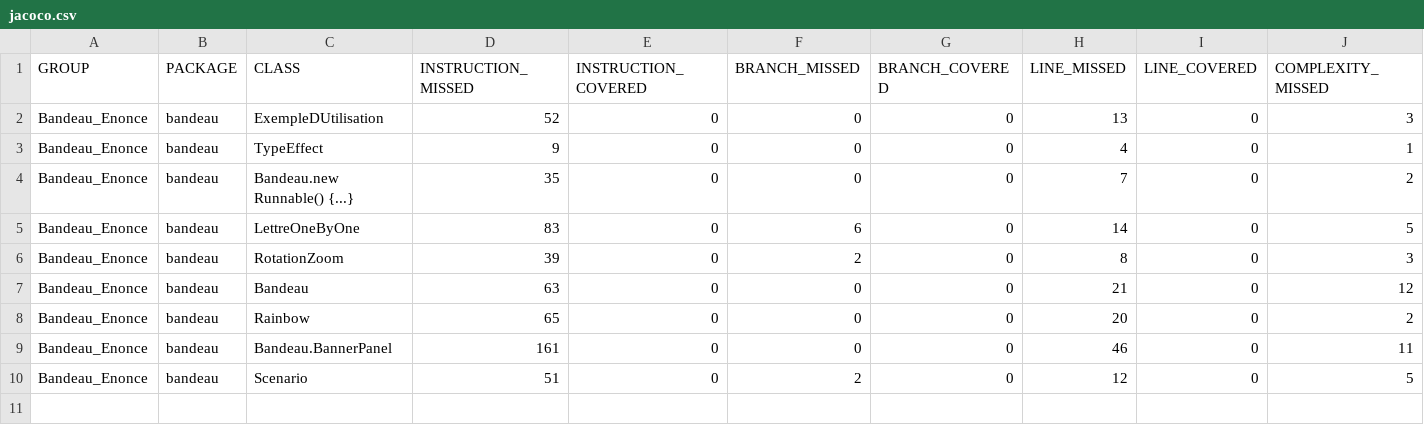
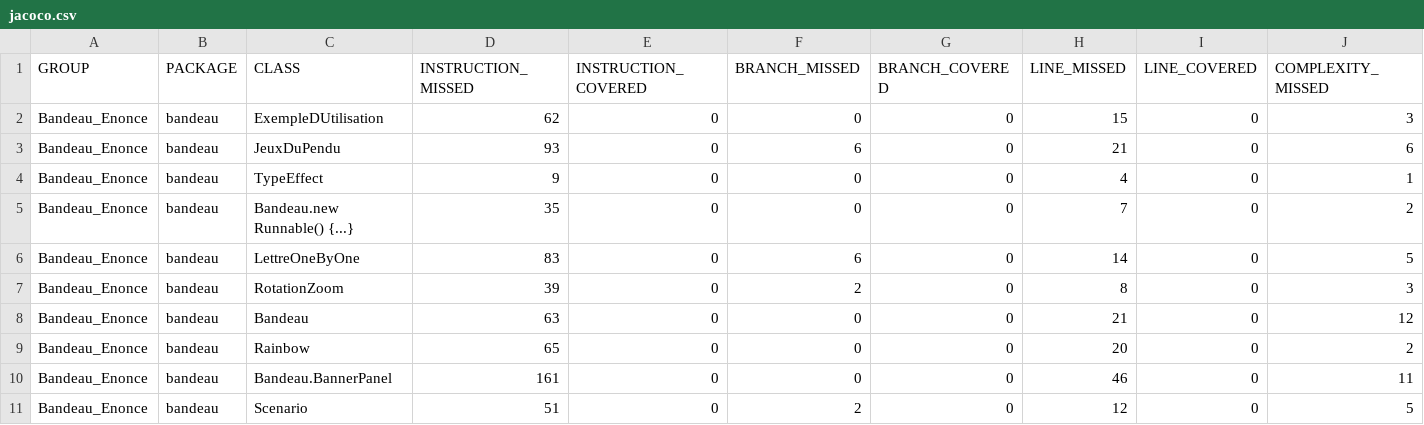
Before and after one commit to mohamet003/ProjetAnimation, a CSV file: target/site/jacoco/jacoco.csv, drawn as a sheet; only a part is shown; rows hold the shown columns only; the diff names each change by its address in the sheet, - before the commit and + after, or states it on an @@ line.

```diff
--- a/target/site/jacoco/jacoco.csv
+++ b/target/site/jacoco/jacoco.csv
-D2 (INSTRUCTION_MISSED): 52
+D2 (INSTRUCTION_MISSED): 62
-H2 (LINE_MISSED): 13
+H2 (LINE_MISSED): 15
+row 3: Bandeau_Enonce | bandeau | JeuxDuPendu | 93 | 0 | 6 | 0 | 21 | 0 | 6
```
Also changed, not shown: 14 other files.
